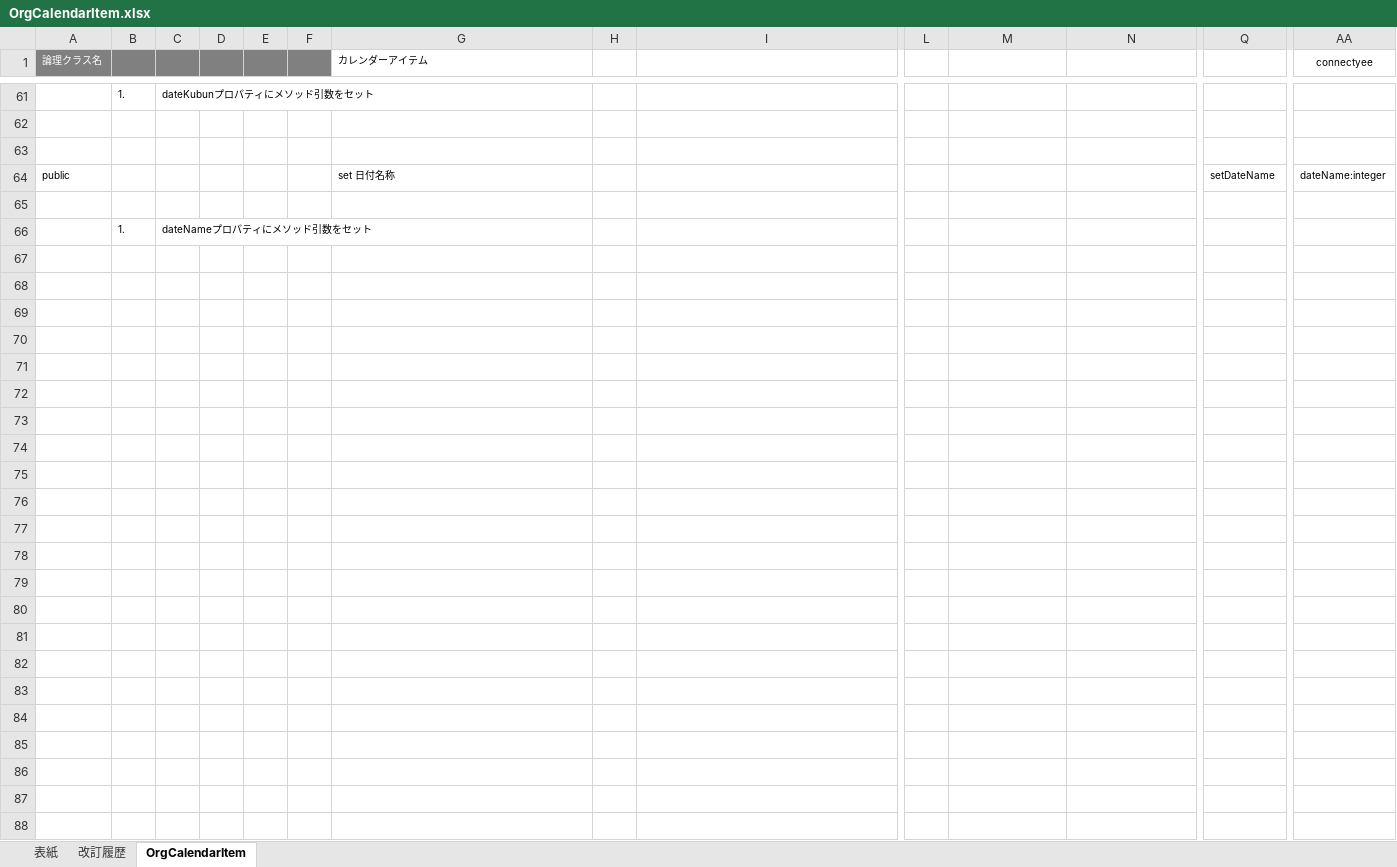
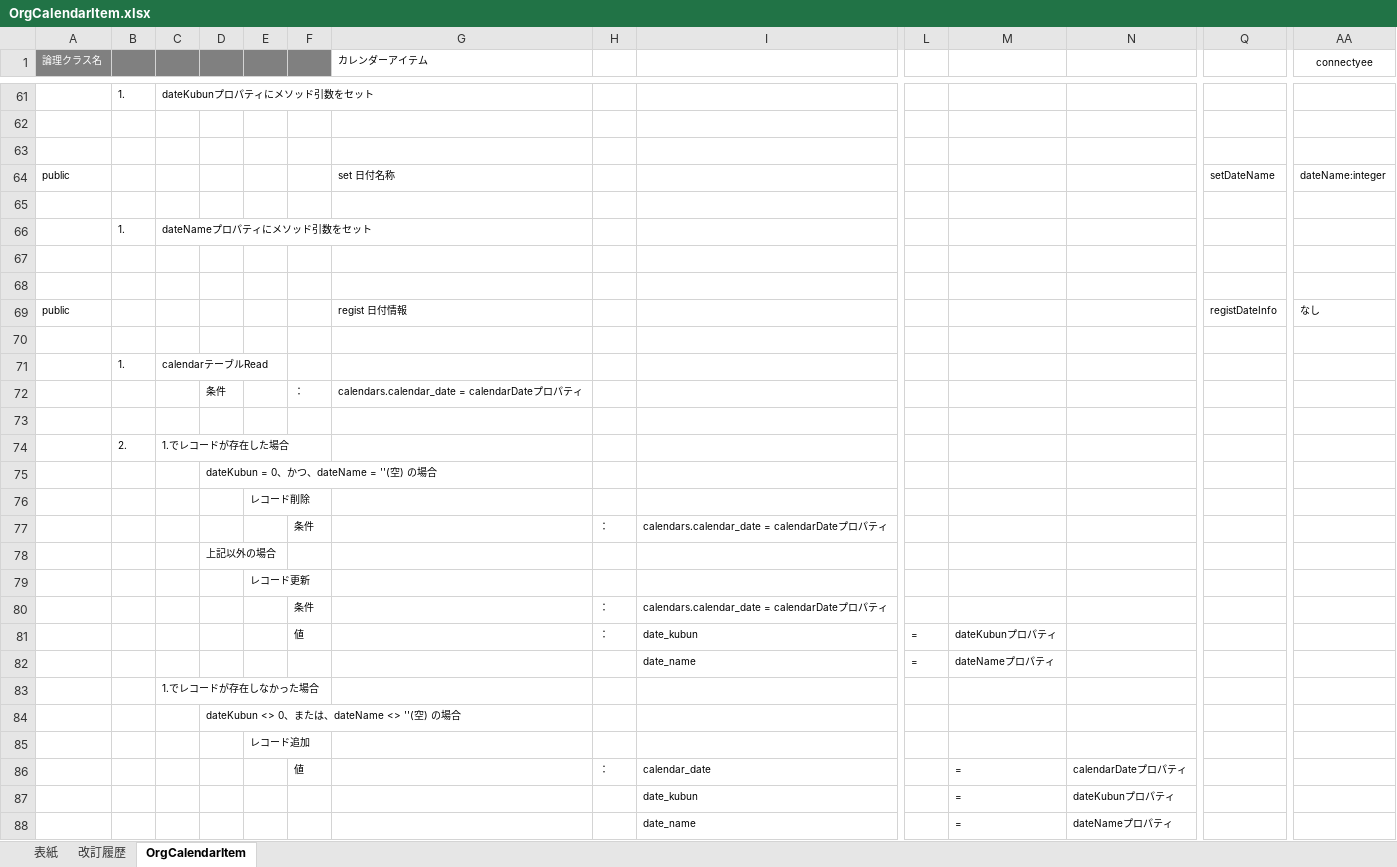
Before and after one commit to glambizm/connectyee, an Excel workbook: 30 設計/20 プログラム設計/20 クラス設計/10 backend/20 original/OrgCalendarItem.xlsx, sheet OrgCalendarItem, drawn as a sheet; only a part is shown, gaps mark what is left out; values as stored, in another font and other column widths than the file's, no borders; rows hold the shown columns only; the diff names each change by its address in the sheet, - before the commit and + after, or states it on an @@ line.

```diff
--- a/30 設計/20 プログラム設計/20 クラス設計/10 backend/20 original/OrgCalendarItem.xlsx (sheet OrgCalendarItem)
+++ b/30 設計/20 プログラム設計/20 クラス設計/10 backend/20 original/OrgCalendarItem.xlsx (sheet OrgCalendarItem)
+row 67: (empty)
+row 68: (empty)
+row 69: public |  |  |  |  |  | regist 日付情報 |  |  |  |  |  | registDateInfo | なし
+row 70: (empty)
+row 71:  | 1. | calendarテーブルRead
+row 72:  |  |  | 条件 |  | ： | calendars.calendar_date = calendarDateプロパティ
+row 73: (empty)
+row 74:  | 2. | 1.でレコードが存在した場合
+row 75:  |  |  | dateKubun = 0、かつ、dateName = ''(空) の場合
+row 76:  |  |  |  | レコード削除
+row 77:  |  |  |  |  | 条件 |  | ： | calendars.calendar_date = calendarDateプロパティ
+row 78:  |  |  | 上記以外の場合
+row 79:  |  |  |  | レコード更新
+row 80:  |  |  |  |  | 条件 |  | ： | calendars.calendar_date = calendarDateプロパティ
+row 81:  |  |  |  |  | 値 |  | ： | date_kubun | = | dateKubunプロパティ
+row 82:  |  |  |  |  |  |  |  | date_name | = | dateNameプロパティ
+row 83:  |  | 1.でレコードが存在しなかった場合
+row 84:  |  |  | dateKubun <> 0、または、dateName <> ''(空) の場合
+row 85:  |  |  |  | レコード追加
+row 86:  |  |  |  |  | 値 |  | ： | calendar_date |  | = | calendarDateプロパティ
+row 87:  |  |  |  |  |  |  |  | date_kubun |  | = | dateKubunプロパティ
+row 88:  |  |  |  |  |  |  |  | date_name |  | = | dateNameプロパティ
```
Also changed, not shown: 30 設計/20 プログラム設計/10 機能設計/60 カレンダー編集/カレンダー編集.xlsx, 30 設計/20 プログラム設計/10 機能設計/60 カレンダー編集/画面設計/カレンダー編集画面.xlsx, 3 other files.
